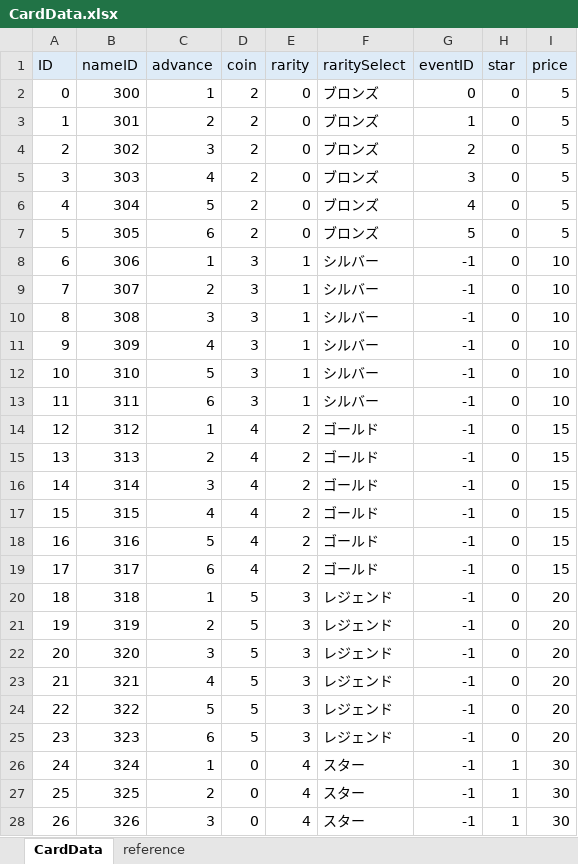
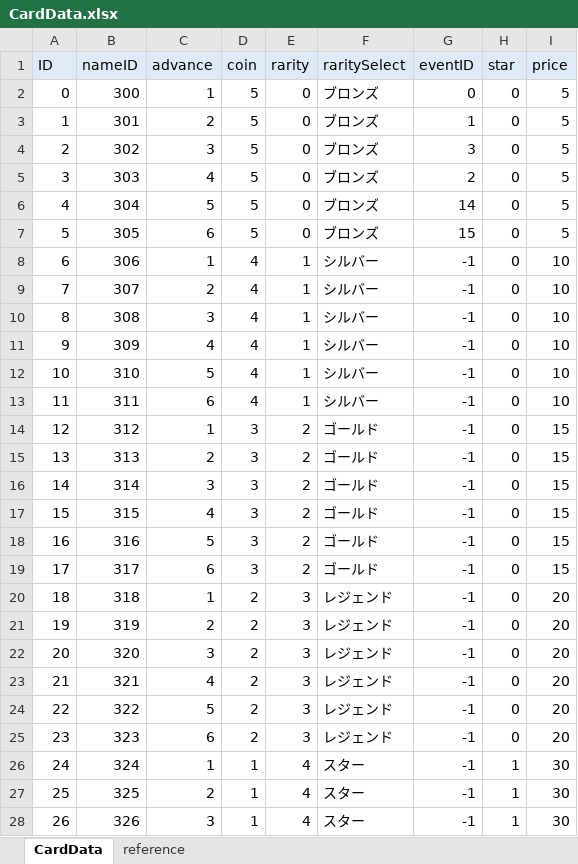
Before and after one commit to zundamoon/Droad, an Excel workbook: Assets/Resources/MasterData/CardData.xlsx, sheet CardData, drawn as a sheet; only a part is shown; values as stored, in another font and other column widths than the file's, no borders; the diff covers the shown part only; the diff names each change by its address in the sheet, - before the commit and + after, or states it on an @@ line.

```diff
--- a/Assets/Resources/MasterData/CardData.xlsx (sheet CardData)
+++ b/Assets/Resources/MasterData/CardData.xlsx (sheet CardData)
-D2:D7 (coin): 2
+D2:D7 (coin): 5
-G4 (eventID): 2
+G4 (eventID): 3
-G5 (eventID): 3
+G5 (eventID): 2
-G6 (eventID): 4
+G6 (eventID): 14
-G7 (eventID): 5
+G7 (eventID): 15
-D8:D13 (coin): 3
+D8:D13 (coin): 4
-D14:D19 (coin): 4
+D14:D19 (coin): 3
-D20:D25 (coin): 5
+D20:D25 (coin): 2
-D26:D28 (coin): 0
+D26:D28 (coin): 1
```
Also changed, not shown: 3 edited cells elsewhere in this sheet, Assets/Resources/MasterData/EventData.xlsx, Assets/Resources/MasterData/TextData.xlsx, 11 other files.
